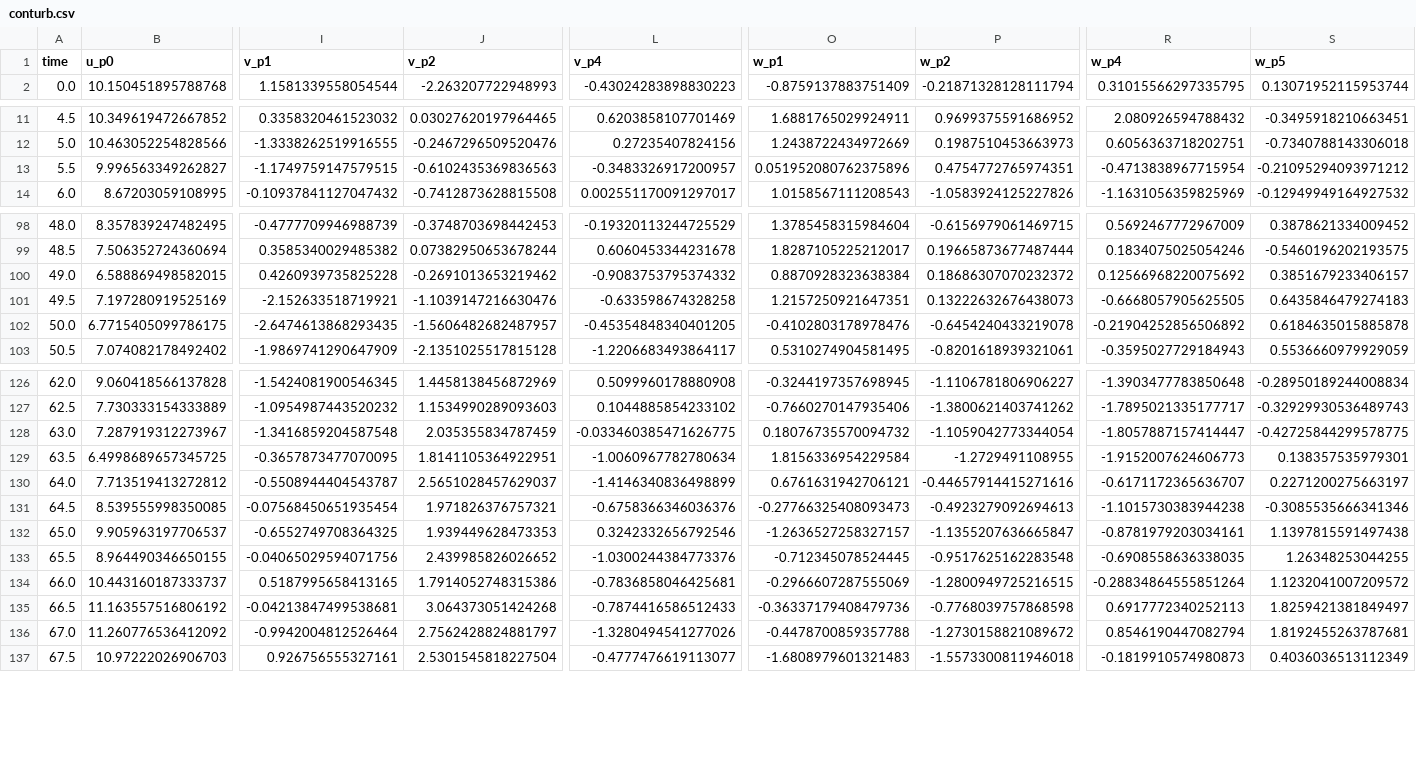
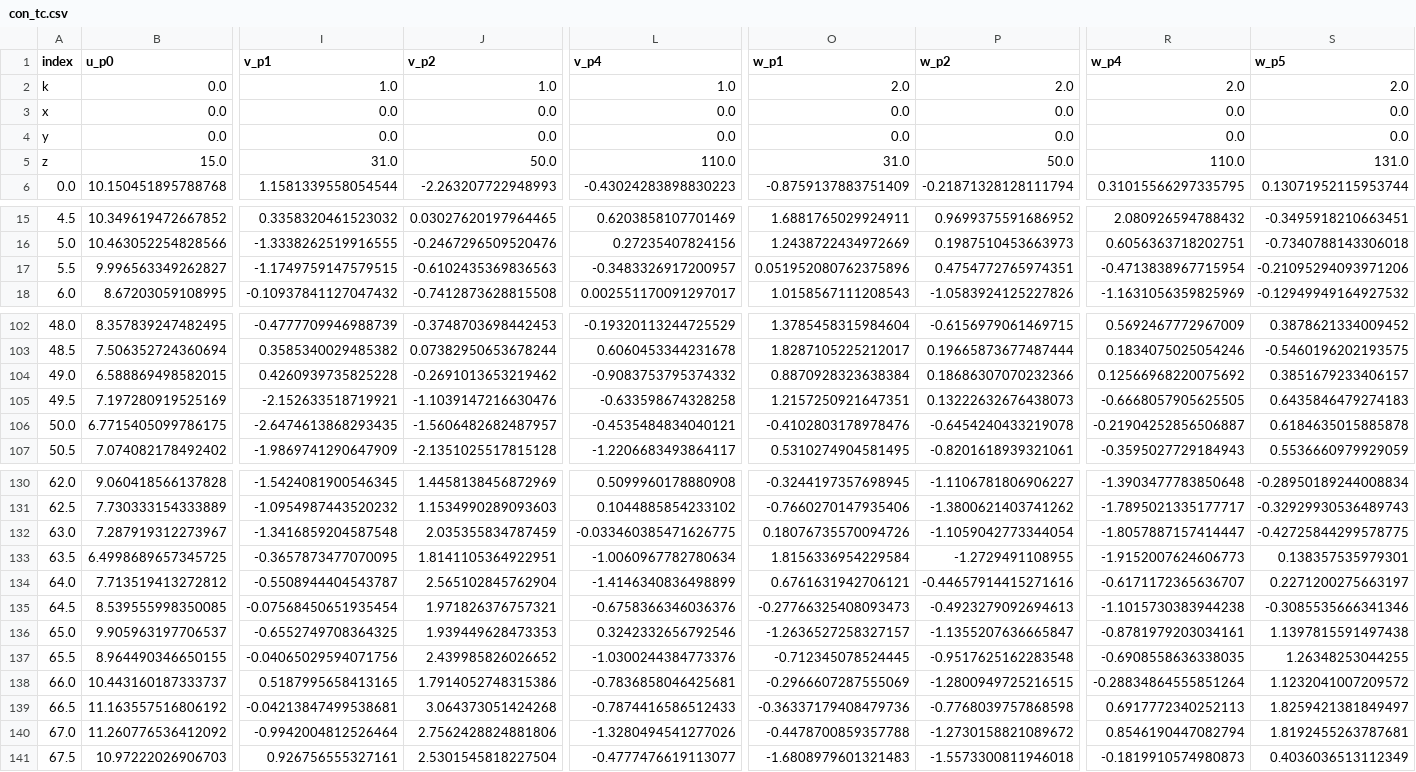
Before and after one commit to brookeslawski/pyconturb-pvade, a CSV file: docs/source/notebooks/data/con_tc.csv (was docs/source/notebooks/data/conturb.csv), drawn as a sheet; only a part is shown, gaps mark what is left out; addresses are those after the commit; rows hold the shown columns only; the diff covers the shown part only; the diff names each change by its address in the sheet, - before the commit and + after, or states it on an @@ line.

Commit message:
Change to TimeConstraint framework (2.3.dev0)

```diff
--- a/docs/source/notebooks/data/conturb.csv
+++ b/docs/source/notebooks/data/con_tc.csv
-A1: time
+A1: index
+row 2: k | 0.0 | 1.0 | 1.0 | 1.0 | 2.0 | 2.0 | 2.0 | 2.0
+row 3: x | 0.0 | 0.0 | 0.0 | 0.0 | 0.0 | 0.0 | 0.0 | 0.0
+row 4: y | 0.0 | 0.0 | 0.0 | 0.0 | 0.0 | 0.0 | 0.0 | 0.0
+row 5: z | 15.0 | 31.0 | 50.0 | 110.0 | 31.0 | 50.0 | 110.0 | 131.0
-S17 (w_p5): -0.21095294093971212
+S17 (w_p5): -0.21095294093971206
-P104 (w_p2): 0.18686307070232372
+P104 (w_p2): 0.18686307070232366
-L106 (v_p4): -0.45354848340401205
+L106 (v_p4): -0.4535484834040121
-R106 (w_p4): -0.21904252856506892
+R106 (w_p4): -0.21904252856506887
-O132 (w_p1): 0.18076735570094732
+O132 (w_p1): 0.18076735570094726
-J134 (v_p2): 2.5651028457629037
+J134 (v_p2): 2.565102845762904
-J140 (v_p2): 2.7562428824881797
+J140 (v_p2): 2.7562428824881806
```
Also changed, not shown: 4 edited cells elsewhere in this file, 37 other files.
